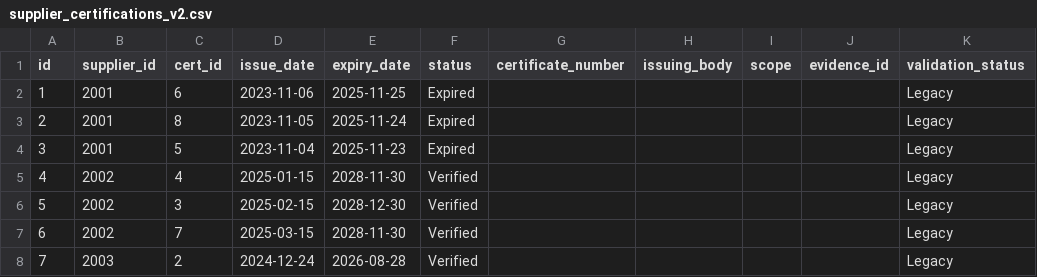
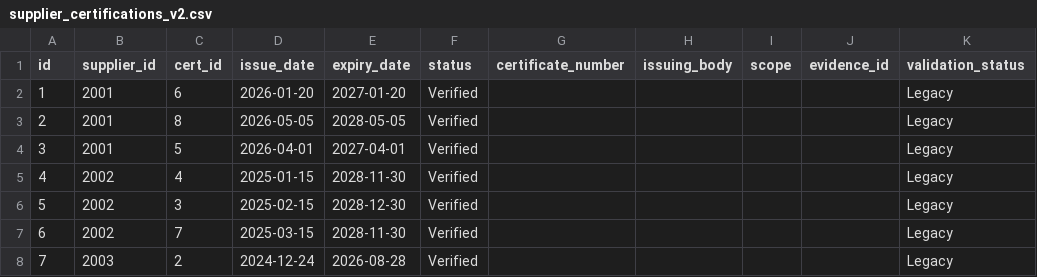
Before and after one commit to chaitu713/supplier-intelligence-react-v2, a CSV file: data/supplier_certifications_v2.csv, drawn as a sheet; only a part is shown.

```diff
--- a/data/supplier_certifications_v2.csv
+++ b/data/supplier_certifications_v2.csv
@@ -1,5 +1,5 @@
 id,supplier_id,cert_id,issue_date,expiry_date,status,certificate_number,issuing_body,scope,evidence_id,validation_status
-1,2001,6,2023-11-06,2025-11-25,Expired,,,,,Legacy
-2,2001,8,2023-11-05,2025-11-24,Expired,,,,,Legacy
-3,2001,5,2023-11-04,2025-11-23,Expired,,,,,Legacy
+1,2001,6,2026-01-20,2027-01-20,Verified,,,,,Legacy
+2,2001,8,2026-05-05,2028-05-05,Verified,,,,,Legacy
+3,2001,5,2026-04-01,2027-04-01,Verified,,,,,Legacy
 4,2002,4,2025-01-15,2028-11-30,Verified,,,,,Legacy
```
Also changed, not shown: data/audit_capa_v2.csv, data/audit_evidence_v2.csv, 11 other files.
